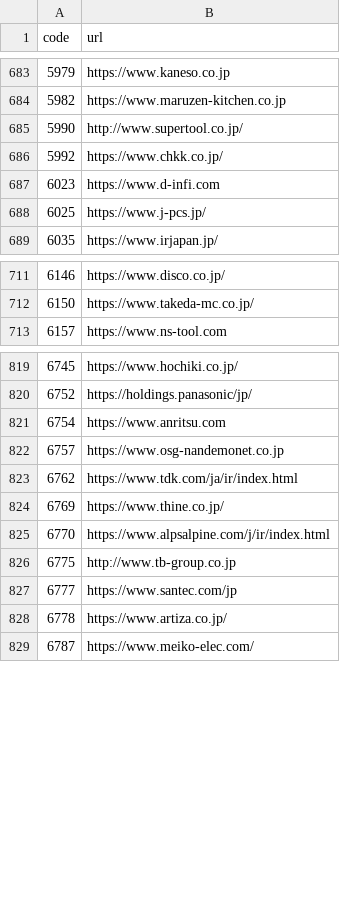
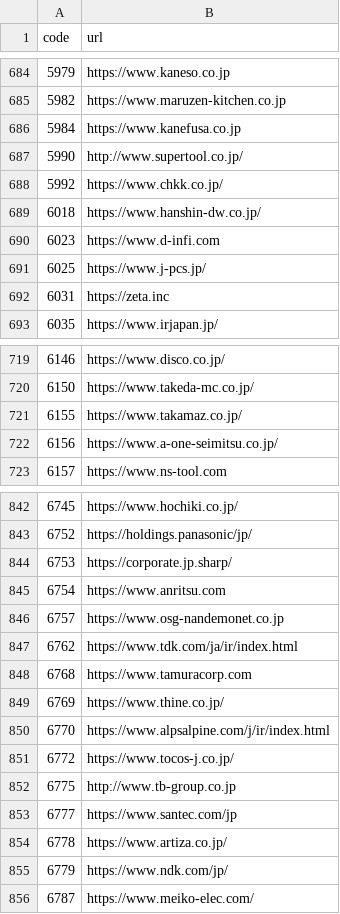
Before and after one commit to vix96343-source/kessan-hantei, a CSV file: data/company_urls.csv, drawn as a sheet; only a part is shown, gaps mark what is left out; the diff covers the shown part only.

```diff
--- a/data/company_urls.csv
+++ b/data/company_urls.csv
@@ -684,6 +685,9 @@ code,url
 5982,https://www.maruzen-kitchen.co.jp
+5984,https://www.kanefusa.co.jp
 5990,http://www.supertool.co.jp/
 5992,https://www.chkk.co.jp/
+6018,https://www.hanshin-dw.co.jp/
 6023,https://www.d-infi.com
 6025,https://www.j-pcs.jp/
+6031,https://zeta.inc
 6035,https://www.irjapan.jp/
@@ -712,2 +720,4 @@ code,url
 6150,https://www.takeda-mc.co.jp/
+6155,https://www.takamaz.co.jp/
+6156,https://www.a-one-seimitsu.co.jp/
 6157,https://www.ns-tool.com
@@ -820,2 +843,3 @@ code,url
 6752,https://holdings.panasonic/jp/
+6753,https://corporate.jp.sharp/
 6754,https://www.anritsu.com
@@ -823,4 +847,6 @@ code,url
 6762,https://www.tdk.com/ja/ir/index.html
+6768,https://www.tamuracorp.com
 6769,https://www.thine.co.jp/
 6770,https://www.alpsalpine.com/j/ir/index.html
+6772,https://www.tocos-j.co.jp/
 6775,http://www.tb-group.co.jp
@@ -828,2 +854,3 @@ code,url
 6778,https://www.artiza.co.jp/
+6779,https://www.ndk.com/jp/
 6787,https://www.meiko-elec.com/
```
Also changed, not shown: 38 added rows elsewhere in this file, data/ir_times.csv, 4 other files.
